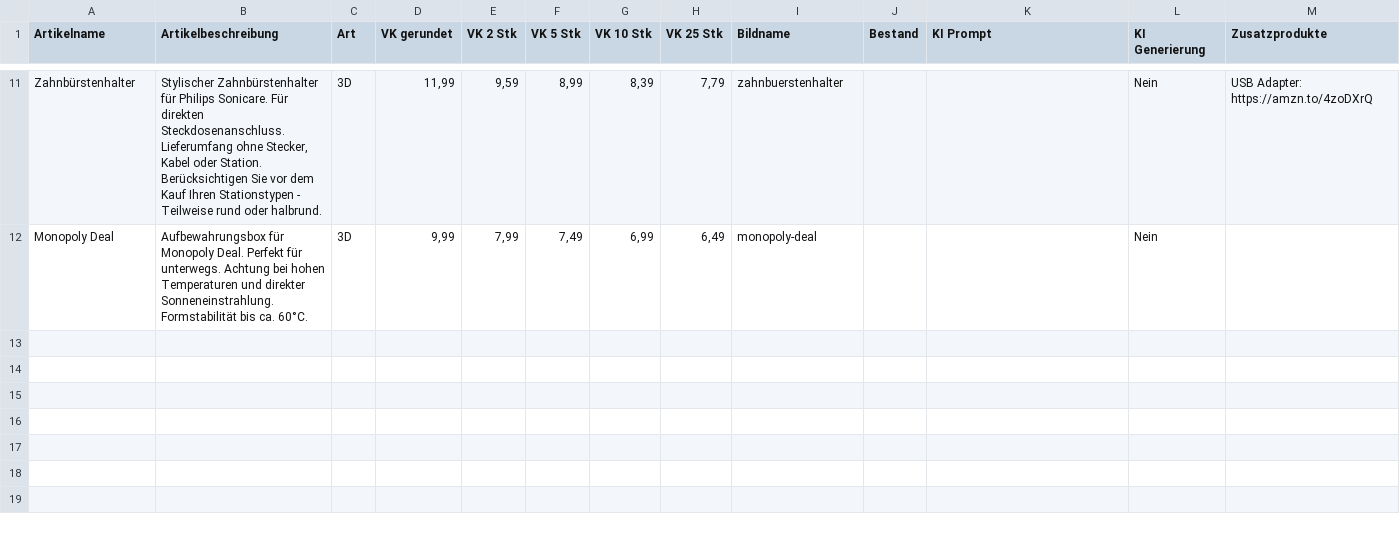
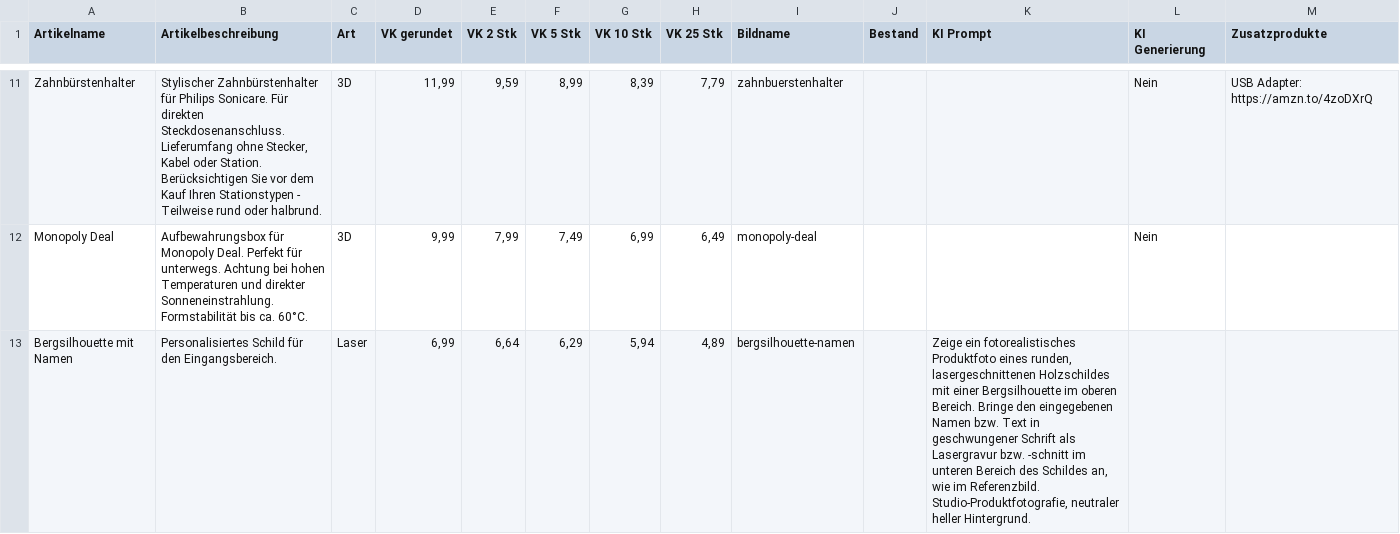
Before and after one commit to robinbaechle-ops/RB-STUDOS-Website, a CSV file: assets/data/produkte.csv, drawn as a sheet; only a part is shown, gaps mark what is left out; the diff names each change by its address in the sheet, - before the commit and + after, or states it on an @@ line.

```diff
--- a/assets/data/produkte.csv
+++ b/assets/data/produkte.csv
+row 13: Bergsilhouette mit Namen | Personalisiertes Schild für den Eingangsbereich. | Laser | 6,99 | 6,64 | 6,29 | 5,94 | 4,89 | bergsilhouette-namen |  | Zeige ein fotorealistisches Produktfoto eines runden, lasergeschnittenen Holzschildes mit einer Bergsilhouette im oberen Bereich. Bringe den eingegebenen Namen bzw. Text in geschwungener Schrift als Lasergravur bzw. -schnitt im unteren Bereich des Schildes an, wie im Referenzbild. Studio-Produktfotografie, neutraler heller Hintergrund.
```
